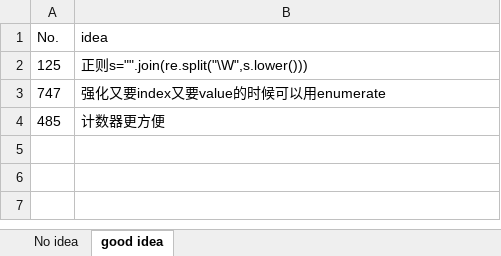
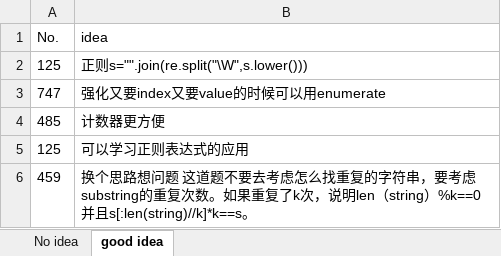
Before and after one commit to CarmenDou/Leetcode, an Excel workbook: CodingReview.xlsx, sheet good idea, drawn as a sheet; values as stored, in another font and other column widths than the file's, no borders; the diff names each change by its address in the sheet, - before the commit and + after, or states it on an @@ line.

```diff
--- a/CodingReview.xlsx (sheet good idea)
+++ b/CodingReview.xlsx (sheet good idea)
+row 5: 125 | 可以学习正则表达式的应用
+row 6: 459 | 换个思路想问题 这道题不要去考虑怎么找重复的字符串，要考虑substring的重复次数。如果重复了k次，说明len（string）%k==0 并且s[:len(string)//k]*k==s。
```
Also changed, not shown: sheet No idea, 9 other files.
